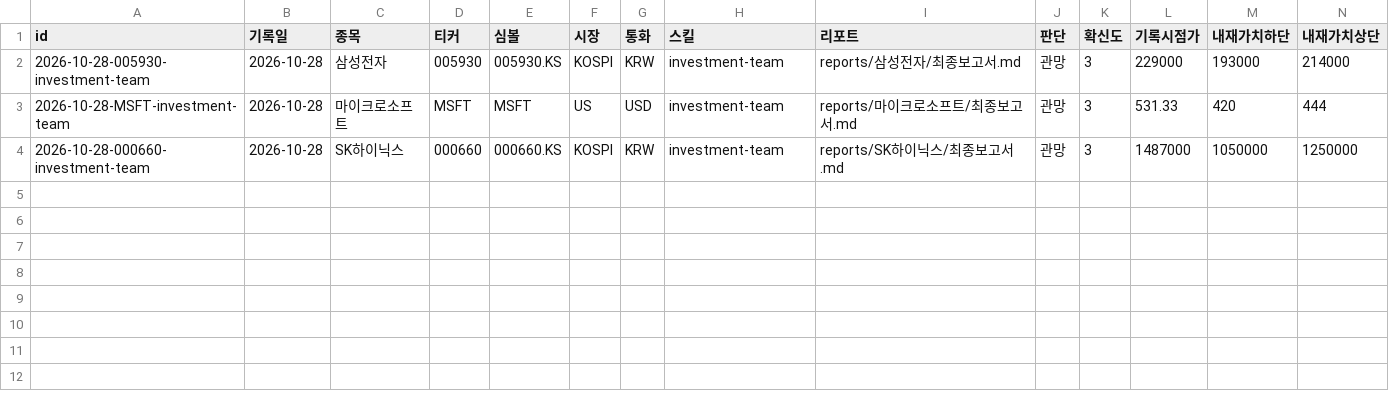
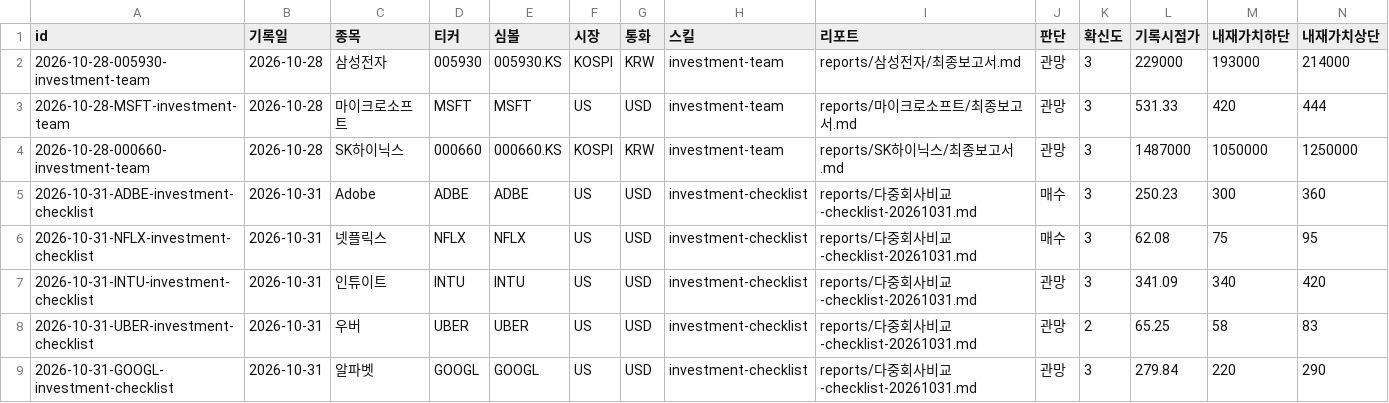
Before and after one commit to Junghyun99/ai-berkshire-fork, a CSV file: reports/decision-ledger.csv, drawn as a sheet; only a part is shown; rows hold the shown columns only; the diff names each change by its address in the sheet, - before the commit and + after, or states it on an @@ line.

```diff
--- a/reports/decision-ledger.csv
+++ b/reports/decision-ledger.csv
+row 5: 2026-10-31-ADBE-investment-checklist | 2026-10-31 | Adobe | ADBE | ADBE | US | USD | investment-checklist | reports/다중회사비교-checklist-20261031.md | 매수 | 3 | 250.23 | 300 | 360
+row 6: 2026-10-31-NFLX-investment-checklist | 2026-10-31 | 넷플릭스 | NFLX | NFLX | US | USD | investment-checklist | reports/다중회사비교-checklist-20261031.md | 매수 | 3 | 62.08 | 75 | 95
+row 7: 2026-10-31-INTU-investment-checklist | 2026-10-31 | 인튜이트 | INTU | INTU | US | USD | investment-checklist | reports/다중회사비교-checklist-20261031.md | 관망 | 3 | 341.09 | 340 | 420
+row 8: 2026-10-31-UBER-investment-checklist | 2026-10-31 | 우버 | UBER | UBER | US | USD | investment-checklist | reports/다중회사비교-checklist-20261031.md | 관망 | 2 | 65.25 | 58 | 83
+row 9: 2026-10-31-GOOGL-investment-checklist | 2026-10-31 | 알파벳 | GOOGL | GOOGL | US | USD | investment-checklist | reports/다중회사비교-checklist-20261031.md | 관망 | 3 | 279.84 | 220 | 290
```
Also changed, not shown: 1 other file.
